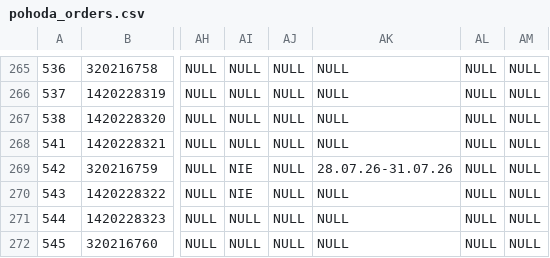
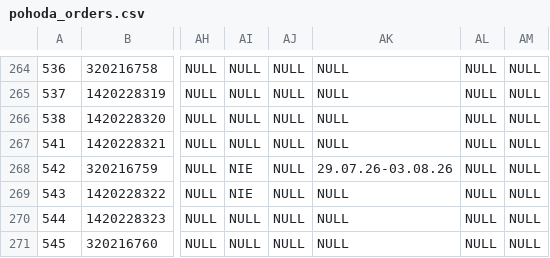
Before and after one commit to siso9993/orders-api, a CSV file: api/pohoda_orders.csv, drawn as a sheet; only a part is shown, gaps mark what is left out; addresses are those after the commit; the diff covers the shown part only; the diff names each change by its address in the sheet, - before the commit and + after, or states it on an @@ line.

```diff
--- a/api/pohoda_orders.csv
+++ b/api/pohoda_orders.csv
-AK268: 28.07.26-31.07.26
+AK268: 29.07.26-03.08.26
```
Also changed, not shown: 1 removed row and 17 edited cells elsewhere in this file.
